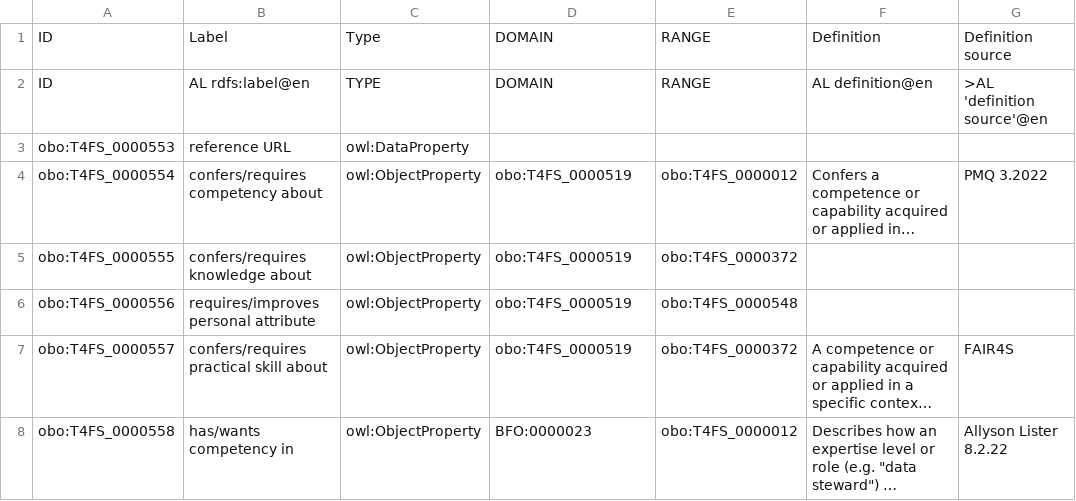
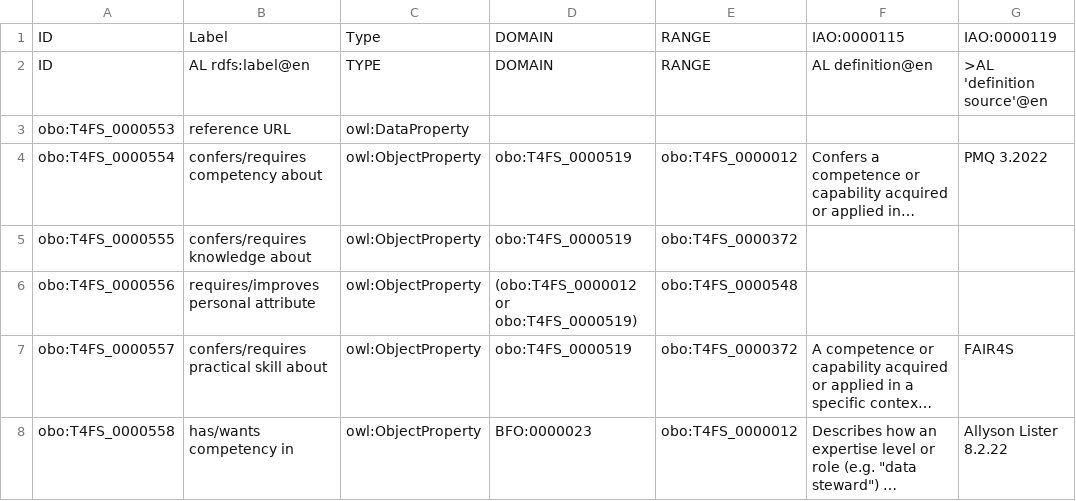
Before and after one commit to terms4fairskills/FAIRterminology, a TSV file: src/templates/properties.tsv, drawn as a sheet; only a part is shown; long unchanged cells end in …; the diff covers the shown part only; the diff names each change by its address in the sheet, - before the commit and + after, or states it on an @@ line.

```diff
--- a/src/templates/properties.tsv
+++ b/src/templates/properties.tsv
-F1: Definition
+F1: IAO:0000115
-G1: Definition source
+G1: IAO:0000119
-D6: obo:T4FS_0000519
+D6: (obo:T4FS_0000012 or obo:T4FS_0000519)
```
Also changed, not shown: 1 added row and 1 edited cell elsewhere in this file, 24 other files.
